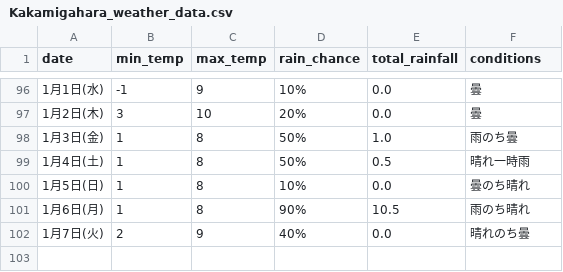
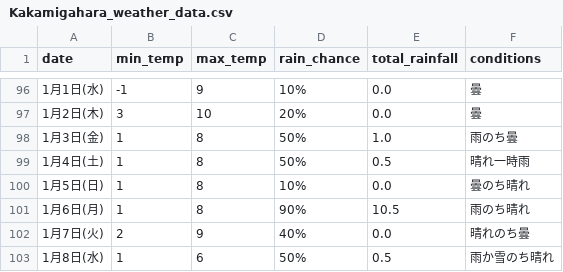
Before and after one commit to Curtendo/weather-scraper, a CSV file: Kakamigahara_weather_data.csv, drawn as a sheet; only a part is shown, gaps mark what is left out.

```diff
--- a/Kakamigahara_weather_data.csv
+++ b/Kakamigahara_weather_data.csv
@@ -102 +102,2 @@
 1月7日(火),2,9,40%,0.0,晴れのち曇
+1月8日(水),1,6,50%,0.5,雨か雪のち晴れ
```
Also changed, not shown: Okinawa_weather_data.csv, Osaka_weather_data.csv, 2 other files.
